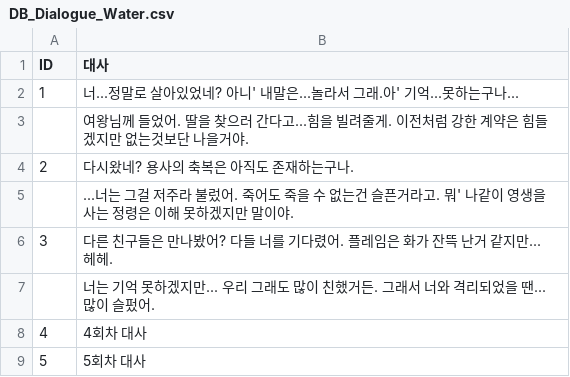
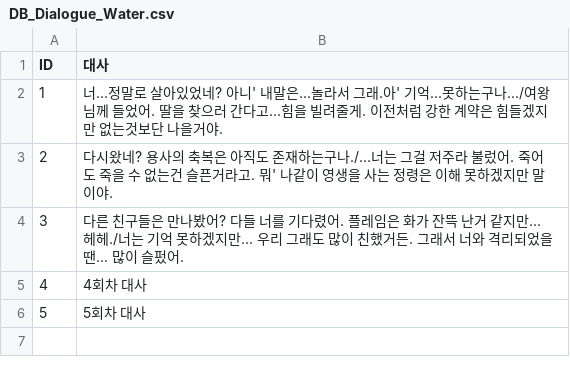
Before and after one commit to gulddaggi/Project_BR2, a CSV file: Assets/Resources/DB_Dialogue_Water.csv, drawn as a sheet; the diff names each change by its address in the sheet, - before the commit and + after, or states it on an @@ line.

```diff
--- a/Assets/Resources/DB_Dialogue_Water.csv
+++ b/Assets/Resources/DB_Dialogue_Water.csv
-B2 (대사): …하는구나...
+B2 (대사): …하는구나.../여왕님께 들었어. 딸을 찾으러 간다고...힘을 빌려줄게. 이전처럼 강한 계약은 힘들겠지만 없는것보단 나을거야.
@@ column A (ID) renumbered between rows 3 and 4 @@
-B3 (대사): 여왕님께 들었어. 딸을 찾으러 간다고...힘을 빌려줄게. 이전처럼 강한 계약은 힘들겠지만 없는것보단 나을거야.
+B3 (대사): 다시왔네? 용사의 축복은 아직도 존재하는구나./...너는 그걸 저주라 불렀어. 죽어도 죽을 수 없는건 슬픈거라고. 뭐' 나같이 영생을 사는 정령은 이해 못하겠지만 말이야.
-B4 (대사): 다시왔네? 용사의 축복은 아직도 존재하는구나.
+B4 (대사): 다른 친구들은 만나봤어? 다들 너를 기다렸어. 플레임은 화가 잔뜩 난거 같지만...헤헤./너는 기억 못하겠지만... 우리 그래도 많이 친했거든. 그래서 너와 격리되었을 땐... 많이 슬펐어.
-row 5:  | ...너는 그걸 저주라 불렀어. 죽어도 죽을 수 없는건 슬픈거라고. 뭐' 나같이 영생을 사는 정령은 이해 못하겠지만 말이야.
-row 6: 3 | 다른 친구들은 만나봤어? 다들 너를 기다렸어. 플레임은 화가 잔뜩 난거 같지만...헤헤.
-row 7:  | 너는 기억 못하겠지만... 우리 그래도 많이 친했거든. 그래서 너와 격리되었을 땐... 많이 슬펐어.
```
Also changed, not shown: Assets/Resources/DB_Ability_Water.csv, 8 other files.
